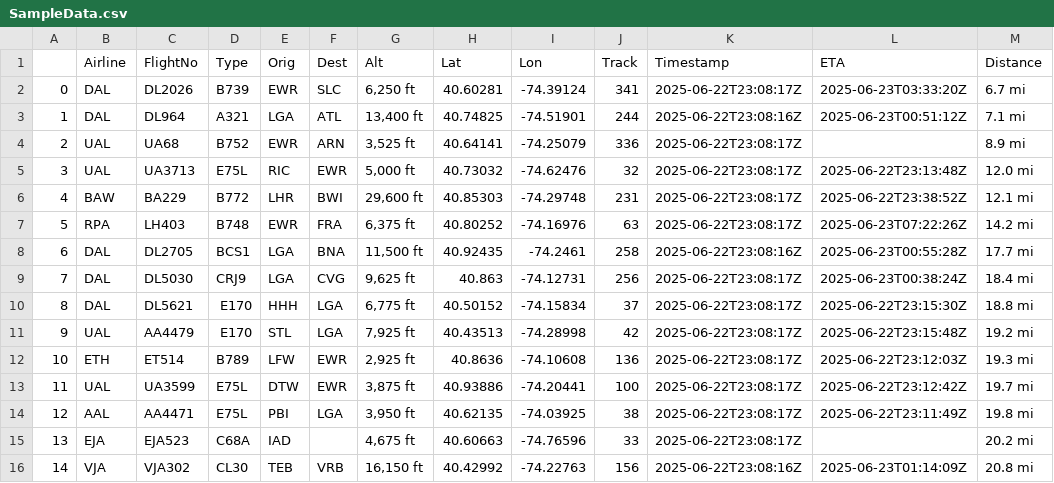
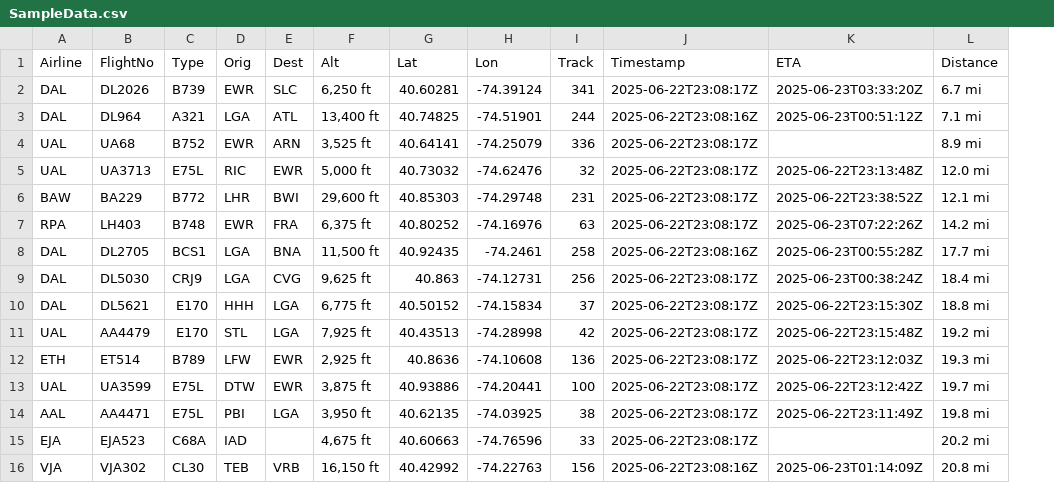
Before and after one commit to alexdelargy/FlightsBoard, a CSV file: SampleData.csv, drawn as a sheet; the diff names each change by its address in the sheet, - before the commit and + after, or states it on an @@ line.

```diff
--- a/SampleData.csv
+++ b/SampleData.csv
-column A, rows 2-16: 0 | 1 | 2 | 3 | 4 | 5 | 6 | 7 | 8 | 9 | 10 | 11 | 12 | 13 | 14
```
Also changed, not shown: 2 other files.
